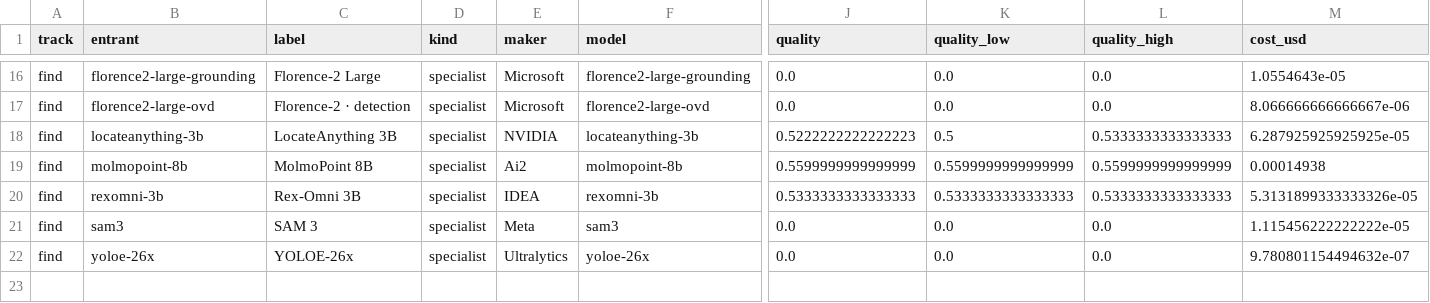
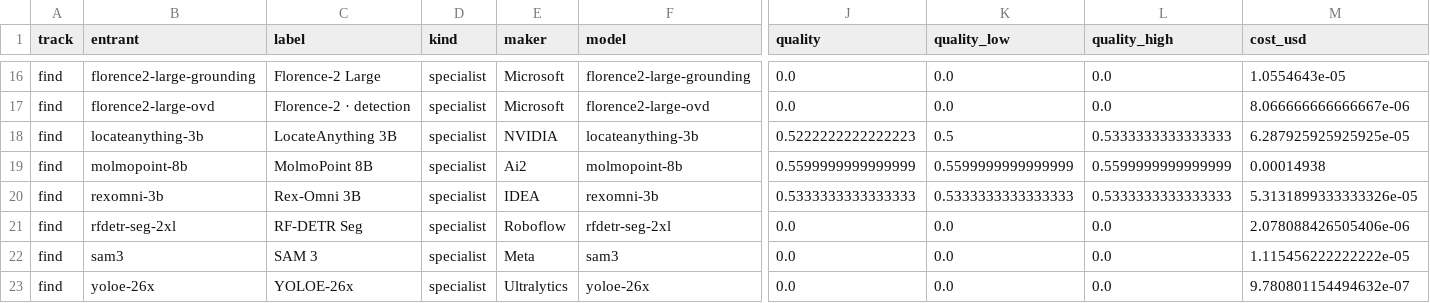
Before and after one commit to lillyguisnet/segbench, a CSV file: charts/screens-1/with-specialists/points.csv, drawn as a sheet; only a part is shown, gaps mark what is left out; rows hold the shown columns only; the diff names each change by its address in the sheet, - before the commit and + after, or states it on an @@ line.

```diff
--- a/charts/screens-1/with-specialists/points.csv
+++ b/charts/screens-1/with-specialists/points.csv
+row 21: find | rfdetr-seg-2xl | RF-DETR Seg | specialist | Roboflow | rfdetr-seg-2xl | 0.0 | 0.0 | 0.0 | 2.078088426505406e-06
```
Also changed, not shown: charts/screens-2/with-specialists/points.csv, 17 other files.
